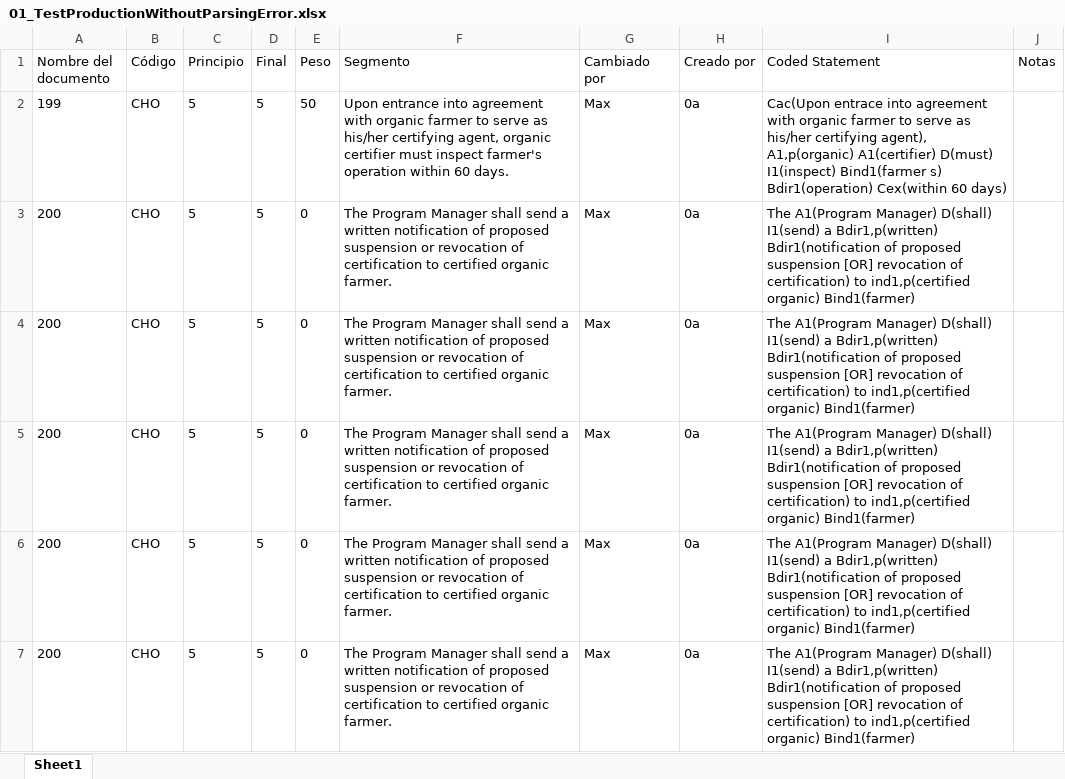
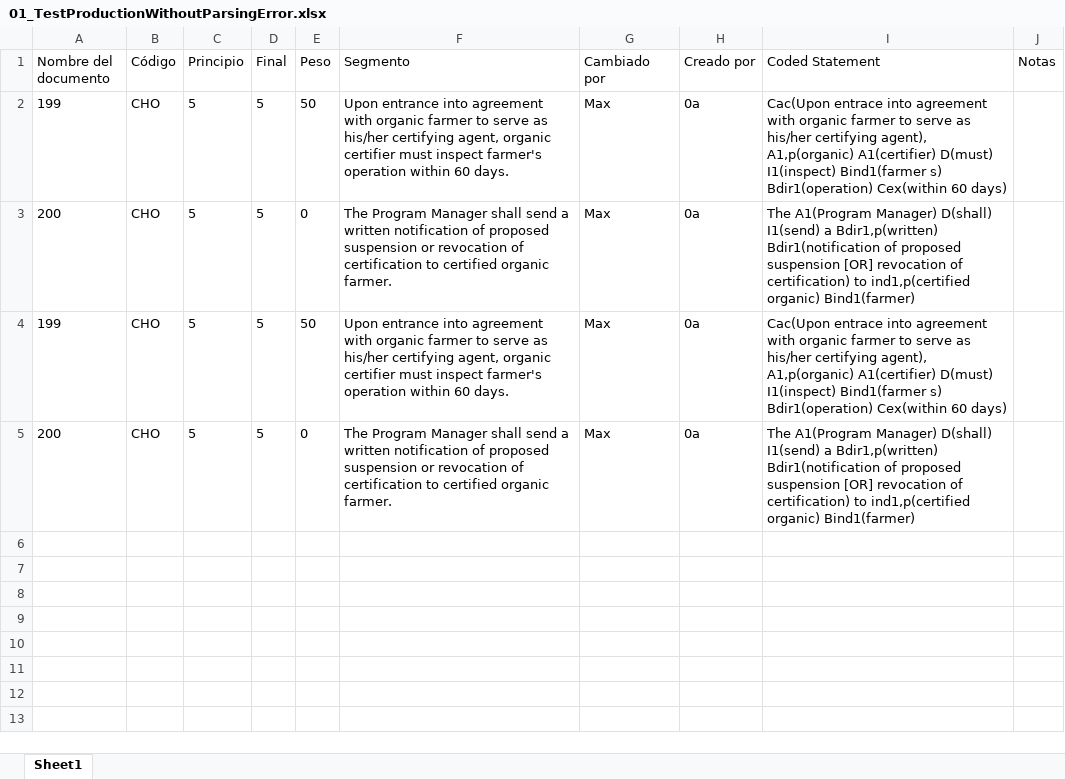
Before and after one commit to ipastore/IG-Parser, an Excel workbook: core/exporter/production/testing/input/01_TestProductionWithoutParsingError.xlsx, sheet Sheet1, drawn as a sheet; only a part is shown; values as stored, in another font and other column widths than the file's, no borders; removed rows and columns are numbered as before the commit, all else as after; the diff covers the shown part only; the diff names each change by its address in the sheet, - before the commit and + after, or states it on an @@ line.

```diff
--- a/core/exporter/production/testing/input/01_TestProductionWithoutParsingError.xlsx (sheet Sheet1)
+++ b/core/exporter/production/testing/input/01_TestProductionWithoutParsingError.xlsx (sheet Sheet1)
+row 4: 199 | CHO | 5 | 5 | 50 | Upon entrance into agreement with organic farmer to serve as his/her certifying agent, organic certifier must inspect farmer's operation within 60 days. | Max | 0a | Cac(Upon entrace into agreement with organic farmer to serve as his/her certifying agent), A1,p(organic) A1(certifier) D(must) I1(inspect) Bind1(farmer s) Bdir1(operation) Cex(within 60 days)
-row 5: 200 | CHO | 5 | 5 | 0 | The Program Manager shall send a written notification of proposed suspension or revocation of certification to certified organic farmer. | Max | 0a | The A1(Program Manager) D(shall) I1(send) a Bdir1,p(written) Bdir1(notification of proposed suspension [OR] revocation of certification) to ind1,p(certified organic) Bind1(farmer)
-row 6: 200 | CHO | 5 | 5 | 0 | The Program Manager shall send a written notification of proposed suspension or revocation of certification to certified organic farmer. | Max | 0a | The A1(Program Manager) D(shall) I1(send) a Bdir1,p(written) Bdir1(notification of proposed suspension [OR] revocation of certification) to ind1,p(certified organic) Bind1(farmer)
-row 7: 200 | CHO | 5 | 5 | 0 | The Program Manager shall send a written notification of proposed suspension or revocation of certification to certified organic farmer. | Max | 0a | The A1(Program Manager) D(shall) I1(send) a Bdir1,p(written) Bdir1(notification of proposed suspension [OR] revocation of certification) to ind1,p(certified organic) Bind1(farmer)
```
Also changed, not shown: 138 removed rows elsewhere in this sheet, core/exporter/production/testing/expected/01_TestProductionWithoutParsingError_CODED.xlsx, core/exporter/production/testing/expected/02_TestProductionParsingError_CODED.xlsx, 13 other files.
